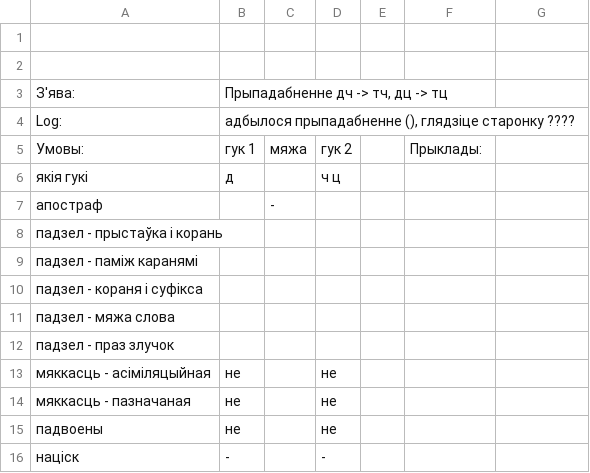
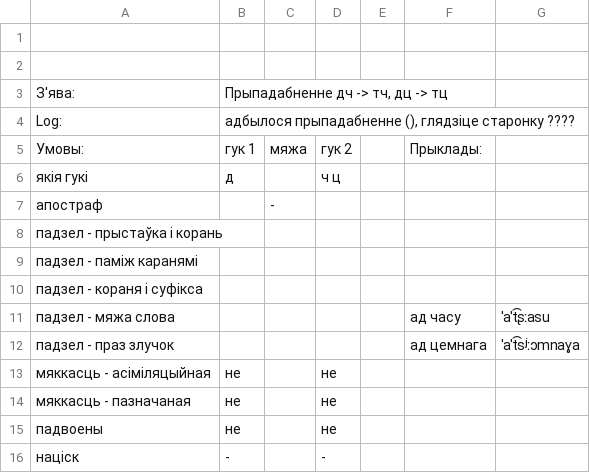
Before and after one commit to Belarus/BelG2P, a TSV file: src/Prypadabniennie.tsv, drawn as a sheet; the diff names each change by its address in the sheet, - before the commit and + after, or states it on an @@ line.

```diff
--- a/src/Prypadabniennie.tsv
+++ b/src/Prypadabniennie.tsv
-F11: (empty)
+F11: ад часу
-G11: (empty)
+G11: ˈaˈt͡ʂːasu
-F12: (empty)
+F12: ад цемнага
-G12: (empty)
+G12: ˈaˈt͡sʲːɔmnaɣa
```
Also changed, not shown: src/AhlusennieAzvancennie.tsv, src/PierachodI.tsv, 2 other files.
